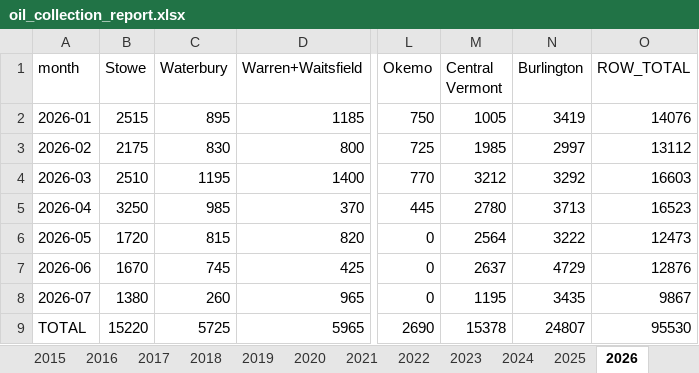
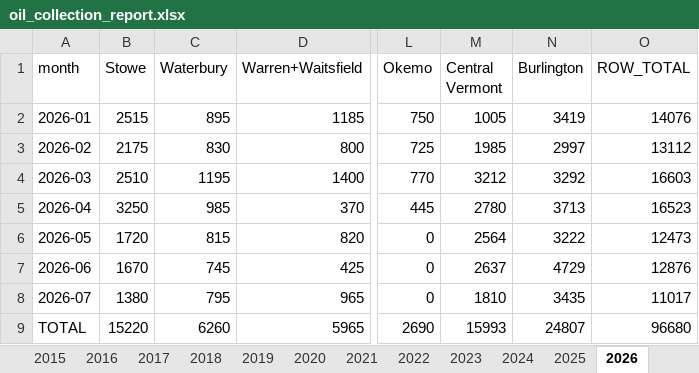
Before and after one commit to burnssargent-eng/blackbear_dashboard, an Excel workbook: oil_collection_report.xlsx, sheet 2026, drawn as a sheet; only a part is shown, gaps mark what is left out; values as stored, in another font and other column widths than the file's, no borders; the diff names each change by its address in the sheet, - before the commit and + after, or states it on an @@ line.

```diff
--- a/oil_collection_report.xlsx (sheet 2026)
+++ b/oil_collection_report.xlsx (sheet 2026)
-C8 (Waterbury): 260
+C8 (Waterbury): 795
-M8 (Central Vermont): 1195
+M8 (Central Vermont): 1810
-O8 (ROW_TOTAL): 9867
+O8 (ROW_TOTAL): 11017
-C9 (Waterbury): 5725
+C9 (Waterbury): 6260
-M9 (Central Vermont): 15378
+M9 (Central Vermont): 15993
-O9 (ROW_TOTAL): 95530
+O9 (ROW_TOTAL): 96680
```
Also changed, not shown: sheet Yearly by Region, sheet Yearly by Town, sheet Monthly by Region, sheet Monthly by Town, sheet Yearly by County, sheet Waterbury, 2 more sheets, 2 other files.
